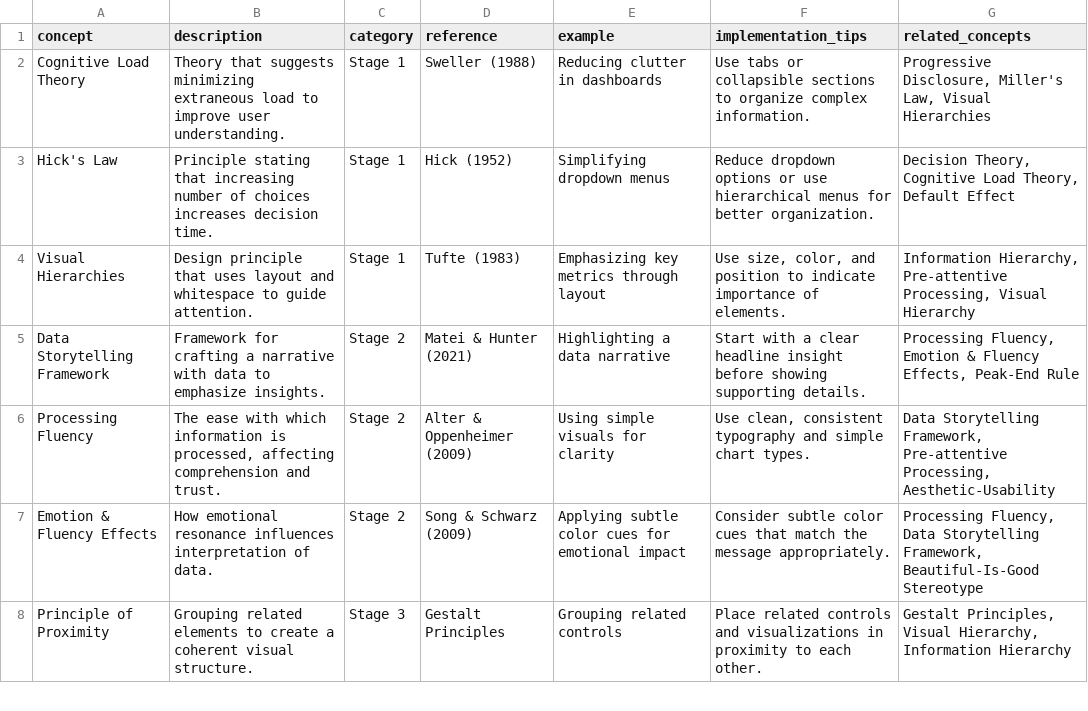
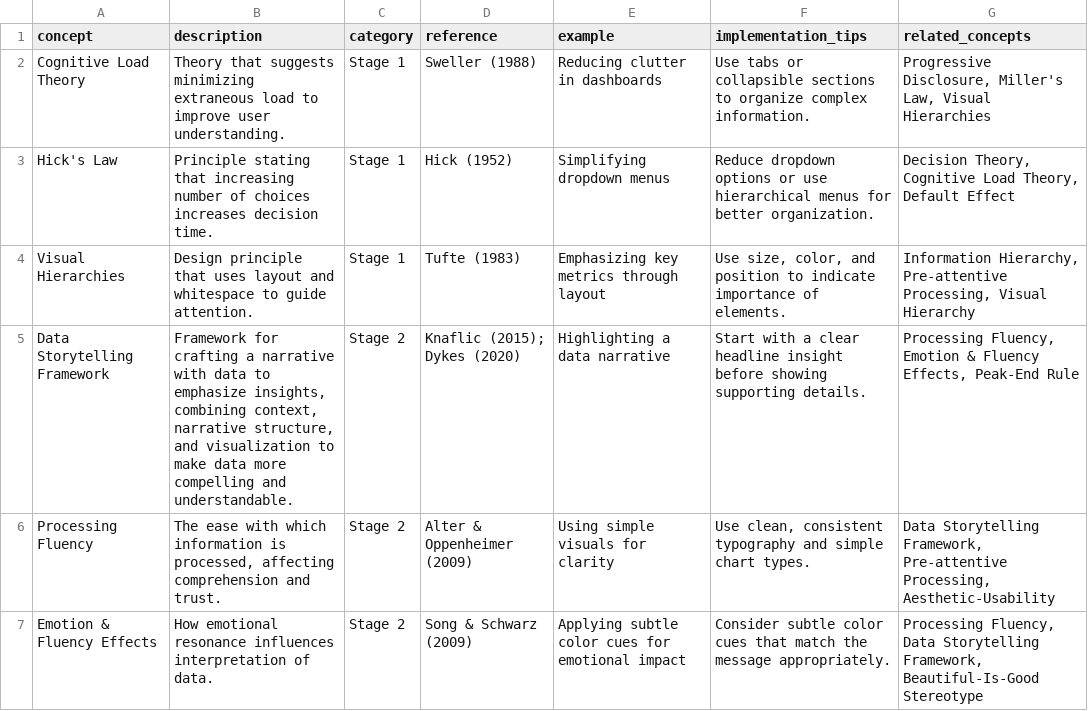
Before and after one commit to jrwinget/bidux, a CSV file: inst/extdata/bid_concepts_data.csv, drawn as a sheet; only a part is shown; the shorter side is filled out with more unchanged rows; the diff covers the shown part only.

Commit message:
Add `bid_quick_suggest()` for enhanced UX insights and flattened suggestion format (#38)
* Add `bid_quick_suggest()` for fast UX insights and extend structure output

- Introduced `bid_quick_suggest()` for rapid, one-step UX suggestions based on problem description
- Enhanced `bid_structure()` to include a `suggestions_tbl` field for a flat tibble of ranked suggestions
- Added utilities to assign `difficulty` and `category` to each suggestion for filtering and analysis
- Extended documentation, examples, and tests to support new interfaces and structures

* Enhance `bid_quick_suggest` & flatten tibble format

- Add flattened tibble format for structure stage suggestions
- Improve concept citations
- Update documentation examples
- Enhance quiet/message handling in bid_quick_suggest and related functions

```diff
--- a/inst/extdata/bid_concepts_data.csv
+++ b/inst/extdata/bid_concepts_data.csv
@@ -4,3 +4,3 @@ concept,description,category,reference,example,implementation_tips,related_conce
 "Visual Hierarchies","Design principle that uses layout and whitespace to guide attention.","Stage 1","Tufte (1983)","Emphasizing key metrics through layout","Use size, color, and position to indicate importance of elements.","Information Hierarchy, Pre-attentive Processing, Visual Hierarchy"
-"Data Storytelling Framework","Framework for crafting a narrative with data to emphasize insights.","Stage 2","Matei & Hunter (2021)","Highlighting a data narrative","Start with a clear headline insight before showing supporting details.","Processing Fluency, Emotion & Fluency Effects, Peak-End Rule"
+"Data Storytelling Framework","Framework for crafting a narrative with data to emphasize insights, combining context, narrative structure, and visualization to make data more compelling and understandable.","Stage 2","Knaflic (2015); Dykes (2020)","Highlighting a data narrative","Start with a clear headline insight before showing supporting details.","Processing Fluency, Emotion & Fluency Effects, Peak-End Rule"
 "Processing Fluency","The ease with which information is processed, affecting comprehension and trust.","Stage 2","Alter & Oppenheimer (2009)","Using simple visuals for clarity","Use clean, consistent typography and simple chart types.","Data Storytelling Framework, Pre-attentive Processing, Aesthetic-Usability"
```
Also changed, not shown: 3 edited cells elsewhere in this file, 18 other files.
